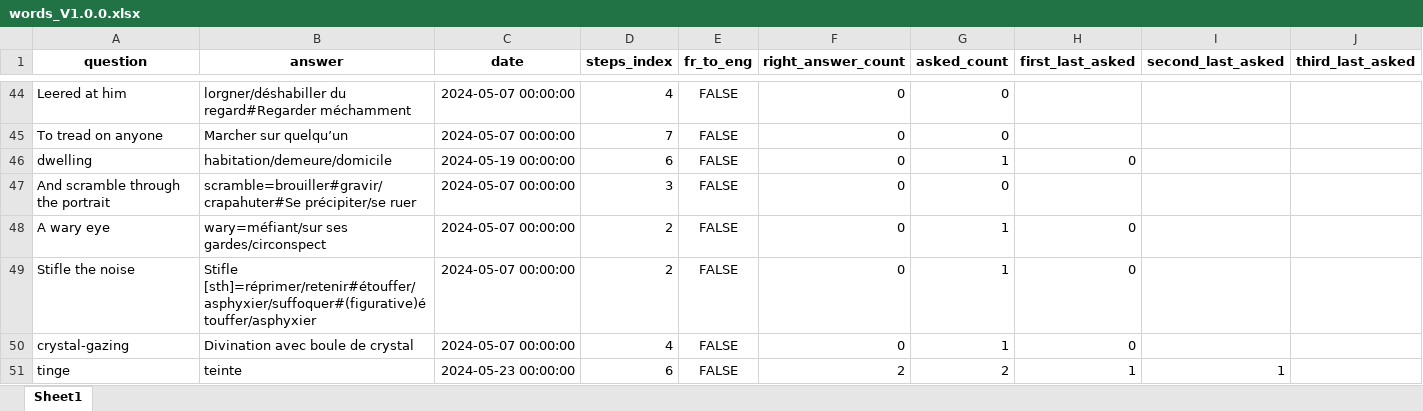
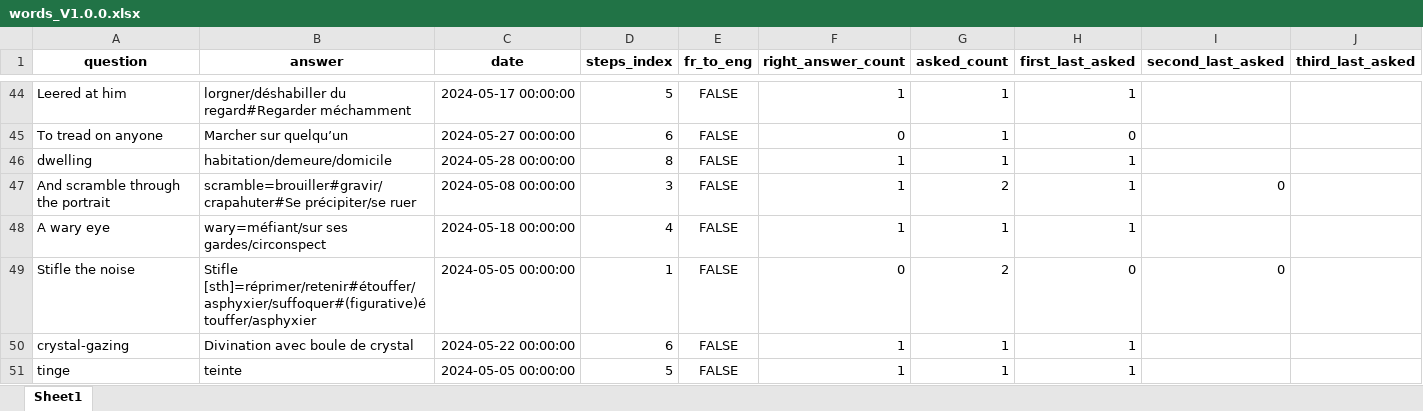
Before and after one commit to garou404/Voc_exam, an Excel workbook: time_spacing/words/words_V1.0.0.xlsx, sheet Sheet1, drawn as a sheet; only a part is shown, gaps mark what is left out; values as stored, in another font and other column widths than the file's, no borders; the diff covers the shown part only; the diff names each change by its address in the sheet, - before the commit and + after, or states it on an @@ line.

Commit message:
ranking graphe made and data updated from the production data

```diff
--- a/time_spacing/words/words_V1.0.0.xlsx (sheet Sheet1)
+++ b/time_spacing/words/words_V1.0.0.xlsx (sheet Sheet1)
-C44 (date): 2024-05-07 00:00:00
+C44 (date): 2024-05-17 00:00:00
-D44 (steps_index): 4
+D44 (steps_index): 5
-F44 (right_answer_count): 0
+F44 (right_answer_count): 1
-G44:G45 (asked_count): 0
+G44:G45 (asked_count): 1
-H44 (first_last_asked): (empty)
+H44 (first_last_asked): 1
-C45 (date): 2024-05-07 00:00:00
+C45 (date): 2024-05-27 00:00:00
-D45 (steps_index): 7
+D45 (steps_index): 6
-H45 (first_last_asked): (empty)
+H45 (first_last_asked): 0
-C46 (date): 2024-05-19 00:00:00
+C46 (date): 2024-05-28 00:00:00
-D46 (steps_index): 6
+D46 (steps_index): 8
-F46:F48 (right_answer_count): 0
+F46:F48 (right_answer_count): 1
-H46 (first_last_asked): 0
+H46 (first_last_asked): 1
-C47 (date): 2024-05-07 00:00:00
+C47 (date): 2024-05-08 00:00:00
-G47 (asked_count): 0
+G47 (asked_count): 2
-H47 (first_last_asked): (empty)
+H47 (first_last_asked): 1
-I47 (second_last_asked): (empty)
+I47 (second_last_asked): 0
-C48 (date): 2024-05-07 00:00:00
+C48 (date): 2024-05-18 00:00:00
-D48 (steps_index): 2
+D48 (steps_index): 4
-H48 (first_last_asked): 0
+H48 (first_last_asked): 1
-C49 (date): 2024-05-07 00:00:00
+C49 (date): 2024-05-05 00:00:00
-D49 (steps_index): 2
+D49 (steps_index): 1
-G49 (asked_count): 1
+G49 (asked_count): 2
-I49 (second_last_asked): (empty)
+I49 (second_last_asked): 0
-C50 (date): 2024-05-07 00:00:00
+C50 (date): 2024-05-22 00:00:00
-D50 (steps_index): 4
+D50 (steps_index): 6
-F50 (right_answer_count): 0
+F50 (right_answer_count): 1
-H50 (first_last_asked): 0
+H50 (first_last_asked): 1
-C51 (date): 2024-05-23 00:00:00
+C51 (date): 2024-05-05 00:00:00
-D51 (steps_index): 6
+D51 (steps_index): 5
-F51 (right_answer_count): 2
+F51 (right_answer_count): 1
-G51 (asked_count): 2
+G51 (asked_count): 1
-I51 (second_last_asked): 1
+I51 (second_last_asked): (empty)
```
Also changed, not shown: 2 added rows, 1389 edited cells and cell formats elsewhere in this sheet, 5 other files.
